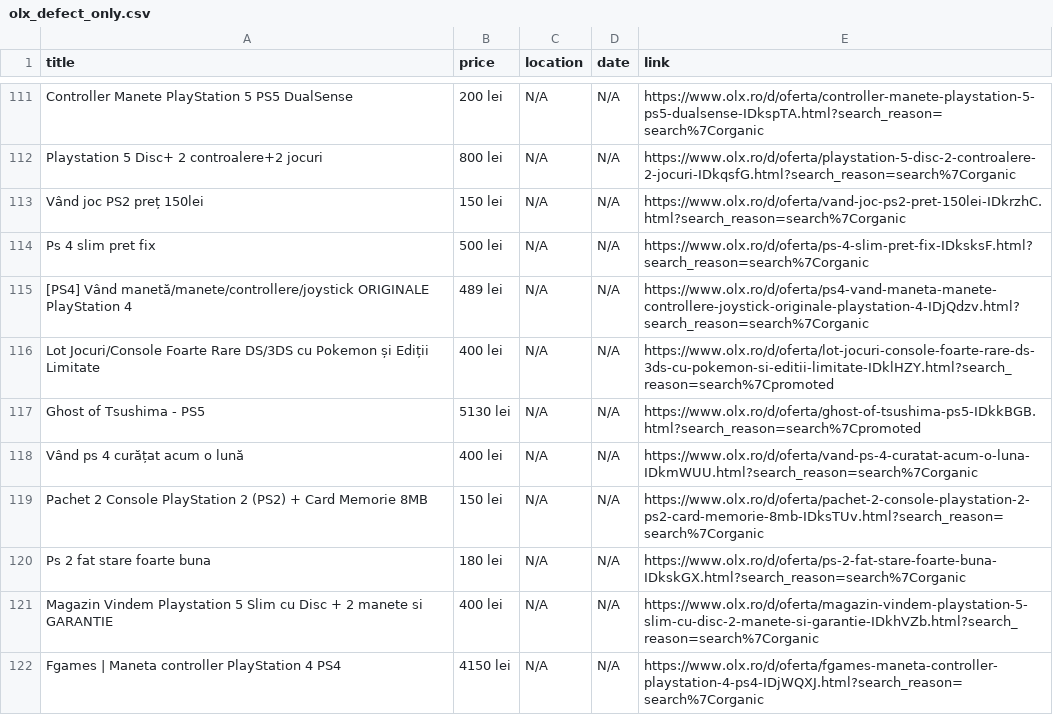
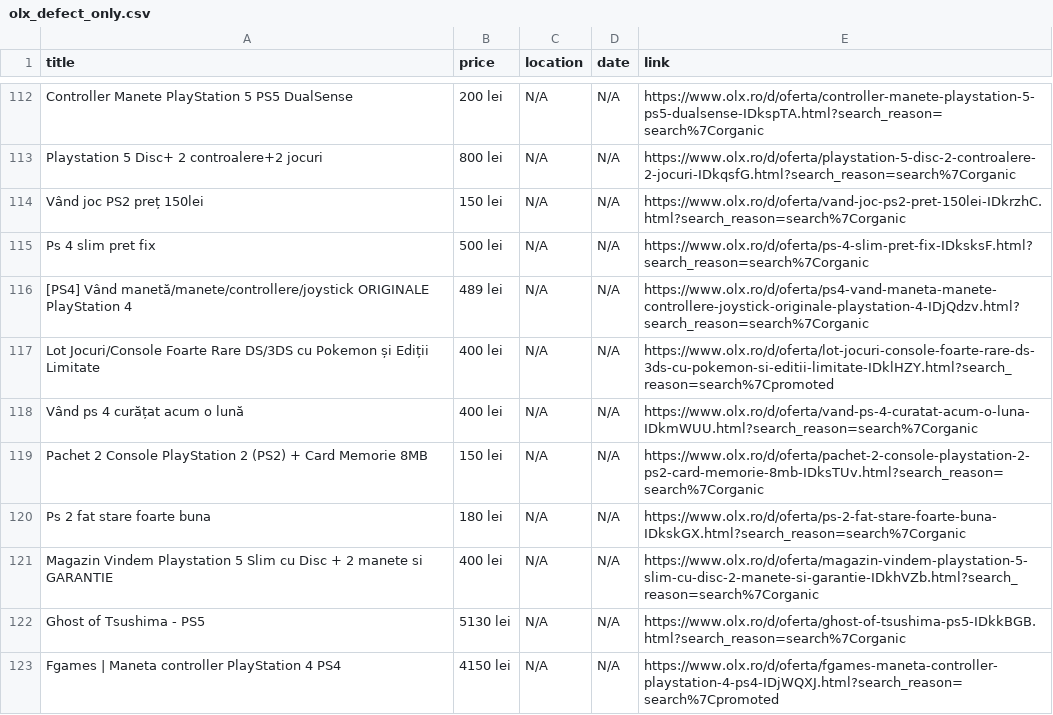
Before and after one commit to Stefan-Szabo/olx-scraper, a CSV file: olx_defect_only.csv, drawn as a sheet; only a part is shown, gaps mark what is left out; the diff covers the shown part only.

```diff
--- a/olx_defect_only.csv
+++ b/olx_defect_only.csv
@@ -116,3 +117,2 @@ Ps 4 slim pret fix,500 lei,N/A,N/A,https://www.olx.ro/d/oferta/ps-4-slim-pret-fi
 Lot Jocuri/Console Foarte Rare DS/3DS cu Pokemon și Ediții Limitate,400 lei,N/A,N/A,https://www.olx.ro/d/oferta/lot-jocuri-console-foarte-rare-ds-3ds-cu-pokemon-si-editii-limitate-IDklHZY.html?search_reason=search%7Cpromoted
-Ghost of Tsushima - PS5,5130 lei,N/A,N/A,https://www.olx.ro/d/oferta/ghost-of-tsushima-ps5-IDkkBGB.html?search_reason=search%7Cpromoted
 Vând ps 4 curățat acum o lună,400 lei,N/A,N/A,https://www.olx.ro/d/oferta/vand-ps-4-curatat-acum-o-luna-IDkmWUU.html?search_reason=search%7Corganic
@@ -121,2 +121,3 @@ Ps 2 fat stare foarte buna,180 lei,N/A,N/A,https://www.olx.ro/d/oferta/ps-2-fat-
 Magazin Vindem Playstation 5  Slim cu Disc + 2 manete si GARANTIE,400 lei,N/A,N/A,https://www.olx.ro/d/oferta/magazin-vindem-playstation-5-slim-cu-disc-2-manete-si-garantie-IDkhVZb.html?search_reason=search%7Corganic
-Fgames | Maneta controller PlayStation 4 PS4,4150 lei,N/A,N/A,https://www.olx.ro/d/oferta/fgames-maneta-controller-playstation-4-ps4-IDjWQXJ.html?search_reason=search%7Corganic
+Ghost of Tsushima - PS5,5130 lei,N/A,N/A,https://www.olx.ro/d/oferta/ghost-of-tsushima-ps5-IDkkBGB.html?search_reason=search%7Corganic
+Fgames | Maneta controller PlayStation 4 PS4,4150 lei,N/A,N/A,https://www.olx.ro/d/oferta/fgames-maneta-controller-playstation-4-ps4-IDjWQXJ.html?search_reason=search%7Cpromoted
```
Also changed, not shown: 5 added rows, 3 removed rows, 35 moved rows and 5 edited cells elsewhere in this file, 1 other file.
